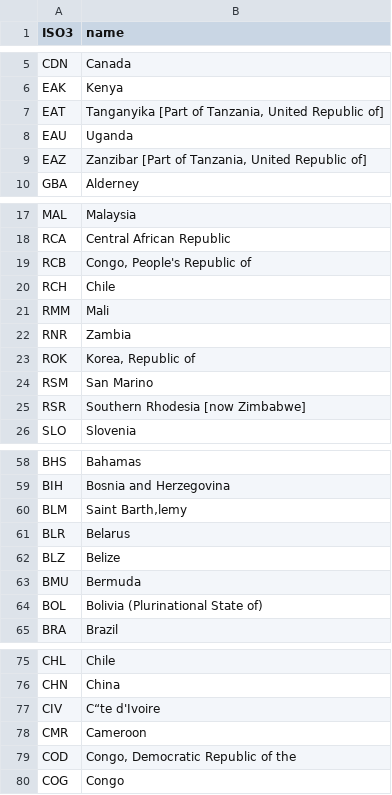
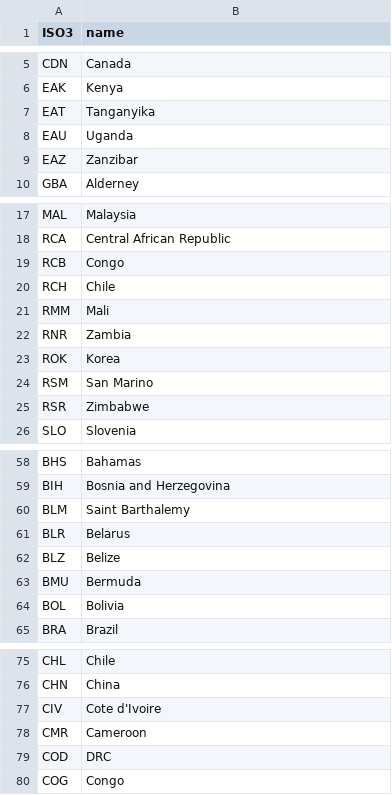
Before and after one commit to marina-alekseevna/financial-markets, a CSV file: data/iso_to_name.csv, drawn as a sheet; only a part is shown, gaps mark what is left out; the diff covers the shown part only; the diff names each change by its address in the sheet, - before the commit and + after, or states it on an @@ line.

```diff
--- a/data/iso_to_name.csv
+++ b/data/iso_to_name.csv
-B7 (name): Tanganyika [Part of Tanzania, United Republic of]
+B7 (name): Tanganyika
-B9 (name): Zanzibar [Part of Tanzania, United Republic of]
+B9 (name): Zanzibar
-B19 (name): Congo, People's Republic of
+B19 (name): Congo
-B23 (name): Korea, Republic of
+B23 (name): Korea
-B25 (name): Southern Rhodesia [now Zimbabwe]
+B25 (name): Zimbabwe
-B60 (name): Saint Barth‚lemy
+B60 (name): Saint Barthalemy
-B64 (name): Bolivia (Plurinational State of)
+B64 (name): Bolivia
-B77 (name): C“te d'Ivoire
+B77 (name): Cote d'Ivoire
-B79 (name): Congo, Democratic Republic of the
+B79 (name): DRC
```
Also changed, not shown: 6 edited cells elsewhere in this file, data/eurozone.csv, 10 other files.
